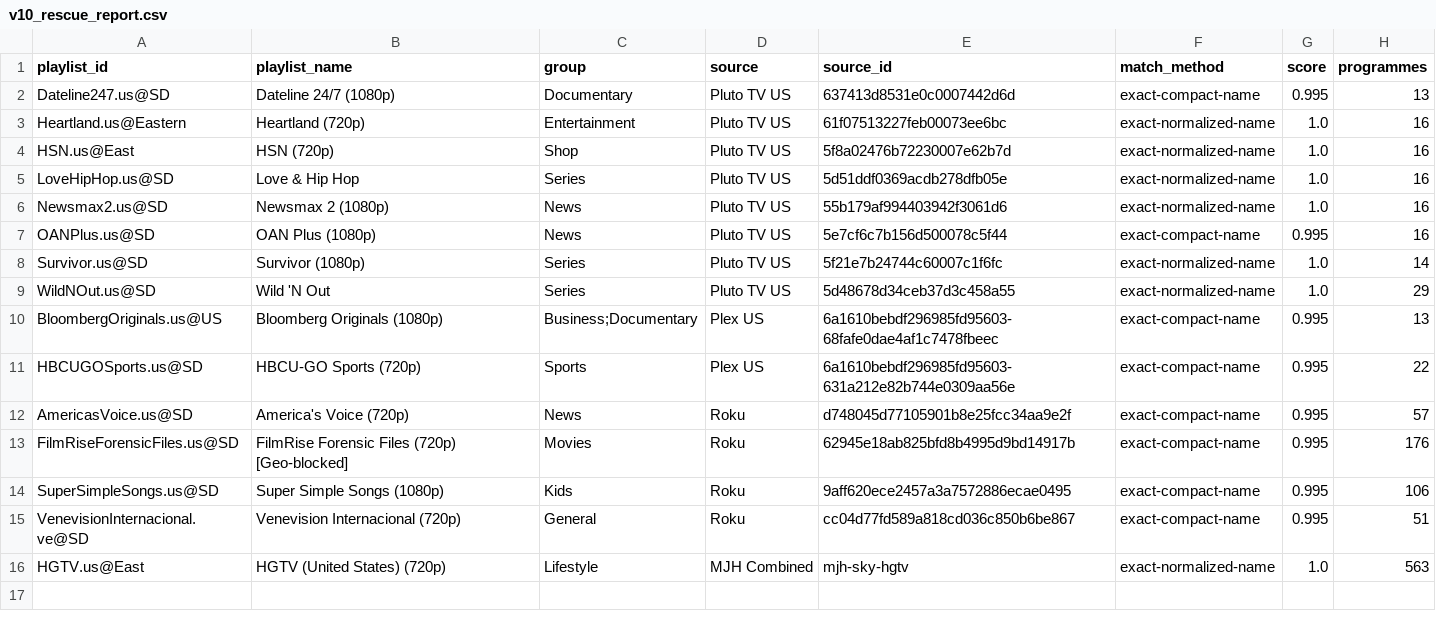
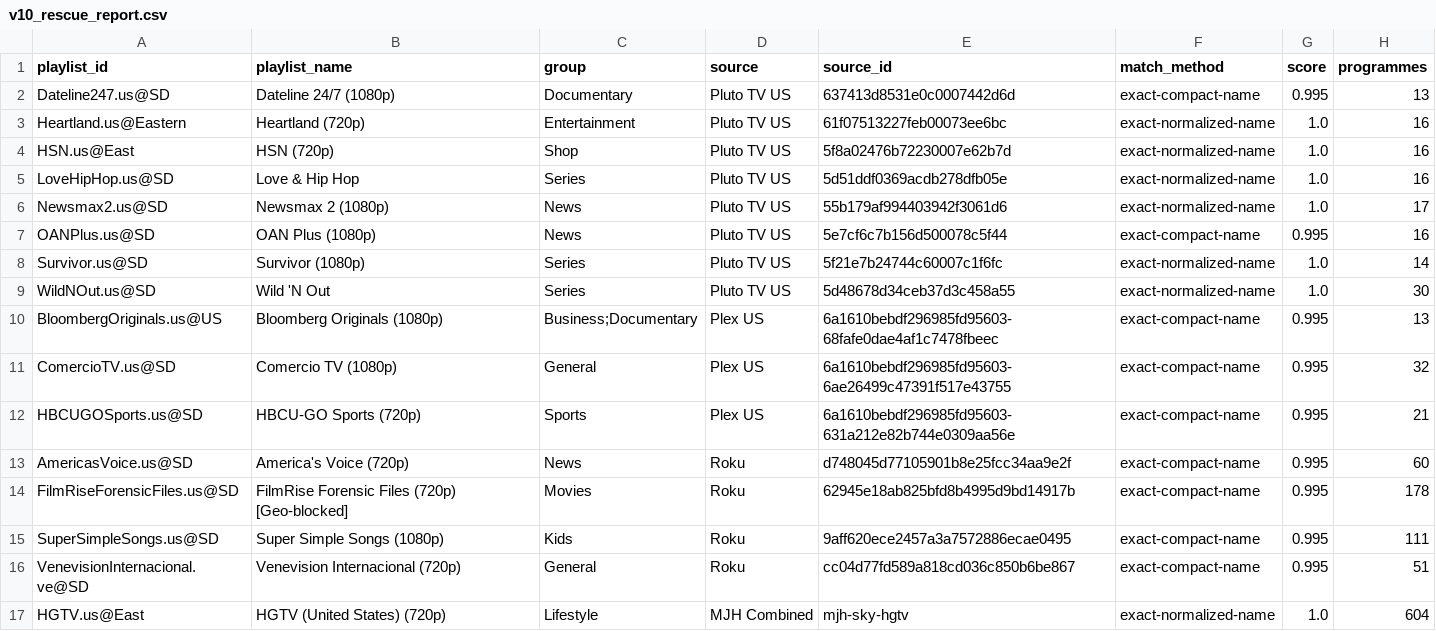
Before and after one commit to mjcotter13/iptv-us-epg, a CSV file: public/v10_rescue_report.csv, drawn as a sheet.

```diff
--- a/public/v10_rescue_report.csv
+++ b/public/v10_rescue_report.csv
@@ -5,12 +5,13 @@ HSN.us@East,HSN (720p),Shop,Pluto TV US,5f8a02476b72230007e62b7d,exact-normalize
 LoveHipHop.us@SD,Love & Hip Hop,Series,Pluto TV US,5d51ddf0369acdb278dfb05e,exact-normalized-name,1.0,16
-Newsmax2.us@SD,Newsmax 2 (1080p),News,Pluto TV US,55b179af994403942f3061d6,exact-normalized-name,1.0,16
+Newsmax2.us@SD,Newsmax 2 (1080p),News,Pluto TV US,55b179af994403942f3061d6,exact-normalized-name,1.0,17
 OANPlus.us@SD,OAN Plus (1080p),News,Pluto TV US,5e7cf6c7b156d500078c5f44,exact-compact-name,0.995,16
 Survivor.us@SD,Survivor (1080p),Series,Pluto TV US,5f21e7b24744c60007c1f6fc,exact-normalized-name,1.0,14
-WildNOut.us@SD,Wild 'N Out,Series,Pluto TV US,5d48678d34ceb37d3c458a55,exact-normalized-name,1.0,29
+WildNOut.us@SD,Wild 'N Out,Series,Pluto TV US,5d48678d34ceb37d3c458a55,exact-normalized-name,1.0,30
 BloombergOriginals.us@US,Bloomberg Originals (1080p),Business;Documentary,Plex US,6a1610bebdf296985fd95603-68fafe0dae4af1c7478fbeec,exact-compact-name,0.995,13
-HBCUGOSports.us@SD,HBCU-GO Sports (720p),Sports,Plex US,6a1610bebdf296985fd95603-631a212e82b744e0309aa56e,exact-compact-name,0.995,22
-AmericasVoice.us@SD,America's Voice (720p),News,Roku,d748045d77105901b8e25fcc34aa9e2f,exact-compact-name,0.995,57
-FilmRiseForensicFiles.us@SD,FilmRise Forensic Files (720p) [Geo-blocked],Movies,Roku,62945e18ab825bfd8b4995d9bd14917b,exact-compact-name,0.995,176
-SuperSimpleSongs.us@SD,Super Simple Songs (1080p),Kids,Roku,9aff620ece2457a3a7572886ecae0495,exact-compact-name,0.995,106
+ComercioTV.us@SD,Comercio TV (1080p),General,Plex US,6a1610bebdf296985fd95603-6ae26499c47391f517e43755,exact-compact-name,0.995,32
+HBCUGOSports.us@SD,HBCU-GO Sports (720p),Sports,Plex US,6a1610bebdf296985fd95603-631a212e82b744e0309aa56e,exact-compact-name,0.995,21
+AmericasVoice.us@SD,America's Voice (720p),News,Roku,d748045d77105901b8e25fcc34aa9e2f,exact-compact-name,0.995,60
+FilmRiseForensicFiles.us@SD,FilmRise Forensic Files (720p) [Geo-blocked],Movies,Roku,62945e18ab825bfd8b4995d9bd14917b,exact-compact-name,0.995,178
+SuperSimpleSongs.us@SD,Super Simple Songs (1080p),Kids,Roku,9aff620ece2457a3a7572886ecae0495,exact-compact-name,0.995,111
 VenevisionInternacional.ve@SD,Venevision Internacional (720p),General,Roku,cc04d77fd589a818cd036c850b6be867,exact-compact-name,0.995,51
-HGTV.us@East,HGTV (United States) (720p),Lifestyle,MJH Combined,mjh-sky-hgtv,exact-normalized-name,1.0,563
+HGTV.us@East,HGTV (United States) (720p),Lifestyle,MJH Combined,mjh-sky-hgtv,exact-normalized-name,1.0,604
```
Also changed, not shown: public/v7/attempt_status.csv, public/v7/targeted_status.csv, 5 other files.
